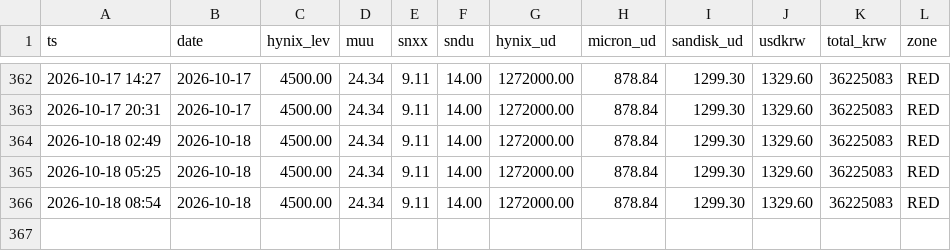
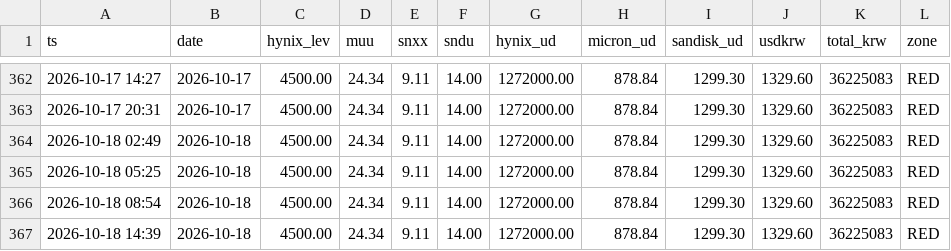
Before and after one commit to teddyberryarch/teber-track, a CSV file: history.csv, drawn as a sheet; only a part is shown, gaps mark what is left out; the diff names each change by its address in the sheet, - before the commit and + after, or states it on an @@ line.

```diff
--- a/history.csv
+++ b/history.csv
+row 367: 2026-10-18 14:39 | 2026-10-18 | 4500.00 | 24.34 | 9.11 | 14.00 | 1272000.00 | 878.84 | 1299.30 | 1329.60 | 36225083 | RED
```
Also changed, not shown: 2 other files.
